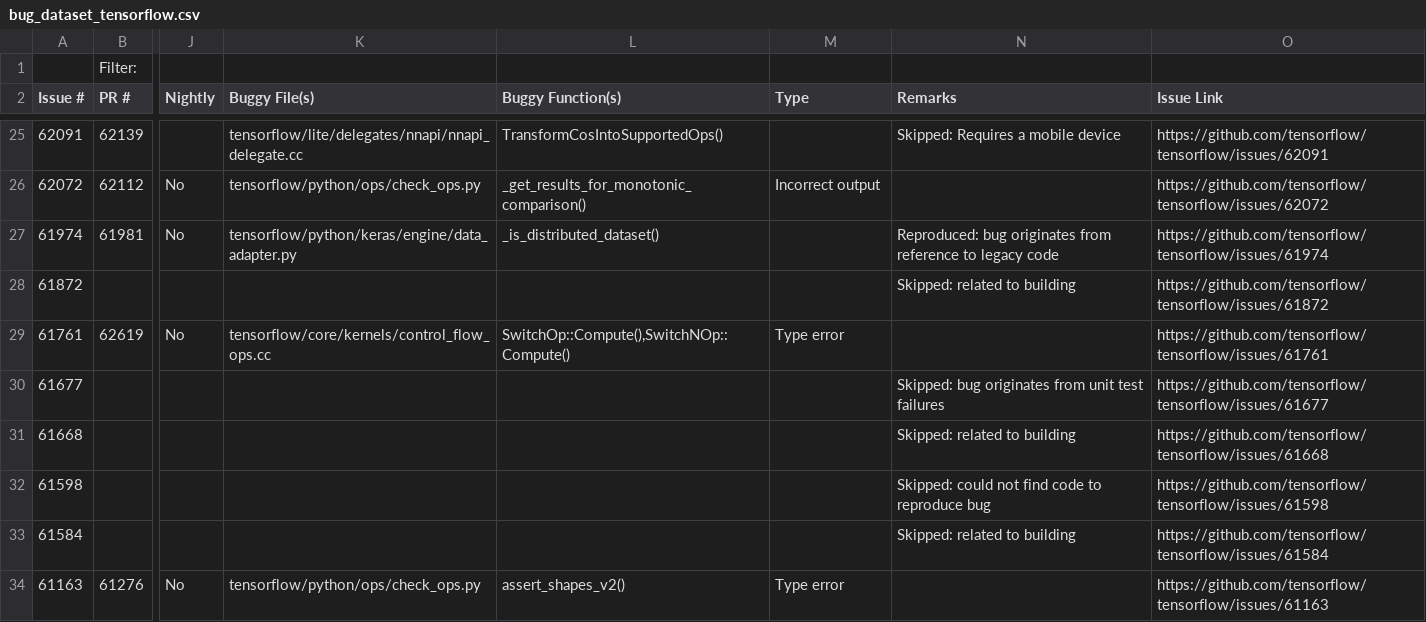
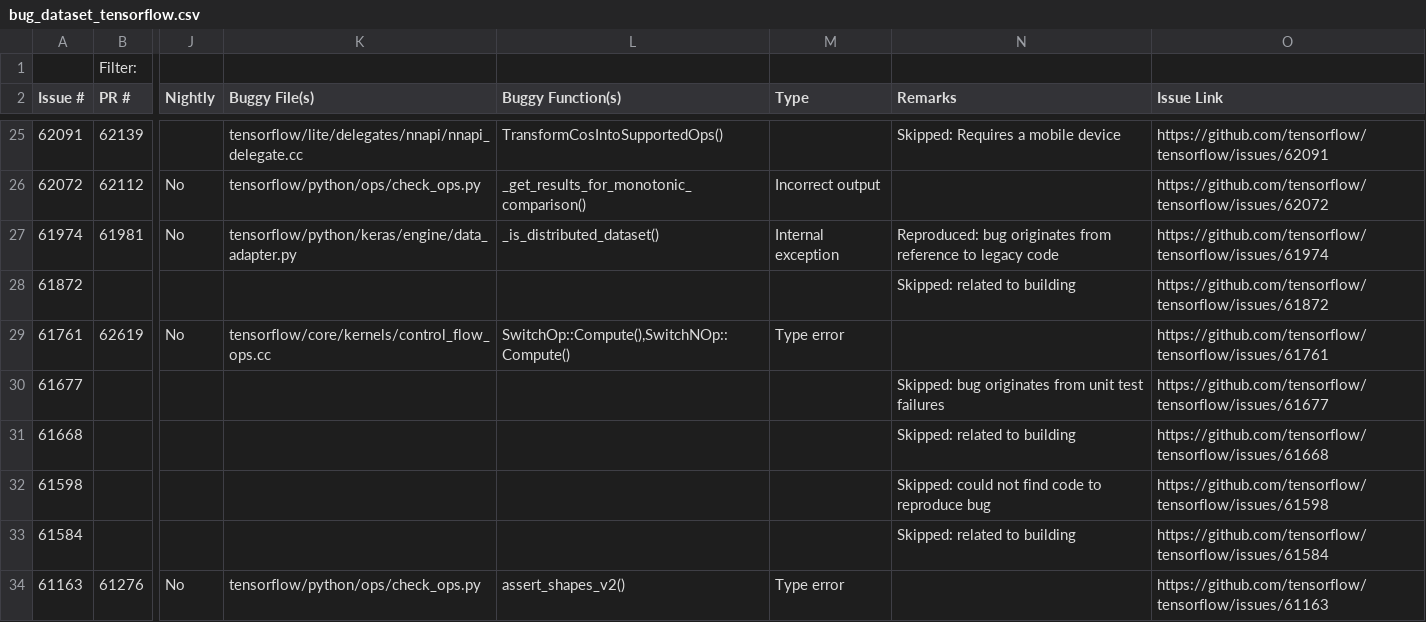
Before and after one commit to ncsu-swat/bugsindlls, a CSV file: bug_dataset_tensorflow.csv, drawn as a sheet; only a part is shown, gaps mark what is left out; the diff names each change by its address in the sheet, - before the commit and + after, or states it on an @@ line.

Commit message:
Added bug manifestation type to stats

```diff
--- a/bug_dataset_tensorflow.csv
+++ b/bug_dataset_tensorflow.csv
-M27 (Type): (empty)
+M27 (Type): Internal exception
```
Also changed, not shown: 2 other files.
